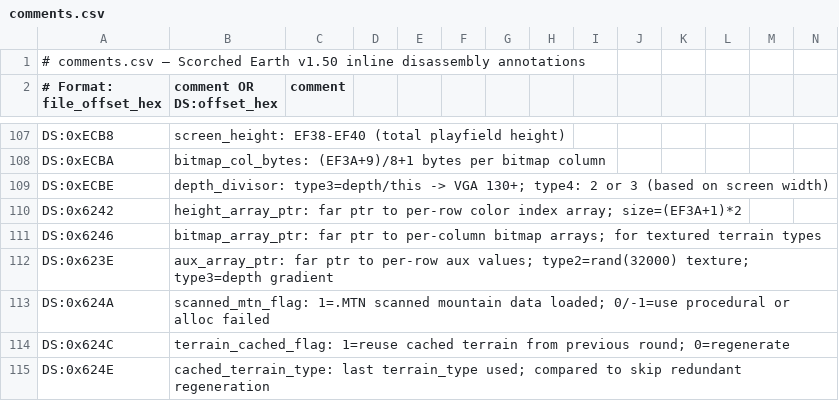
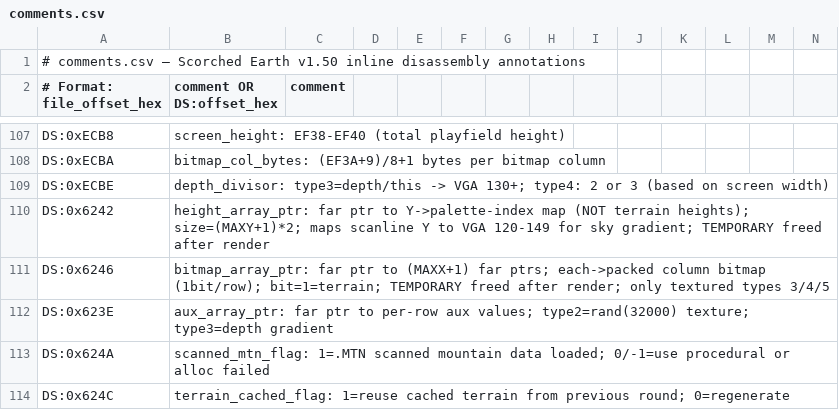
Before and after one commit to vgrichina/scorched-earth, a CSV file: disasm/comments.csv, drawn as a sheet; only a part is shown, gaps mark what is left out; the shorter side is filled out with more unchanged rows.

```diff
--- a/disasm/comments.csv
+++ b/disasm/comments.csv
@@ -109,4 +109,4 @@ DS:0xECBA,bitmap_col_bytes: (EF3A+9)/8+1 bytes per bitmap column
 DS:0xECBE,depth_divisor: type3=depth/this -> VGA 130+; type4: 2 or 3 (based on screen width)
-DS:0x6242,height_array_ptr: far ptr to per-row color index array; size=(EF3A+1)*2
-DS:0x6246,bitmap_array_ptr: far ptr to per-column bitmap arrays; for textured terrain types
+DS:0x6242,height_array_ptr: far ptr to Y->palette-index map (NOT terrain heights); size=(MAXY+1)*2; maps scanline Y to VGA 120-149 for sky gradient; TEMPORARY freed after render
+DS:0x6246,bitmap_array_ptr: far ptr to (MAXX+1) far ptrs; each->packed column bitmap (1bit/row); bit=1=terrain; TEMPORARY freed after render; only textured types 3/4/5
 DS:0x623E,aux_array_ptr: far ptr to per-row aux values; type2=rand(32000) texture; type3=depth gradient
```
Also changed, not shown: disasm/labels.csv, 2 other files.
